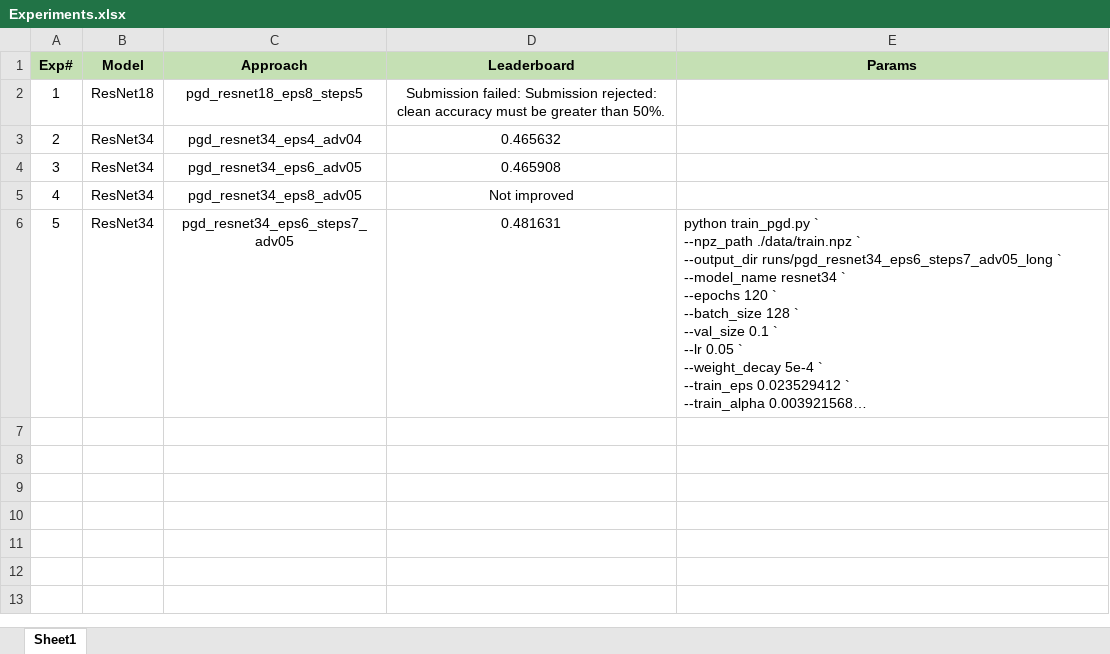
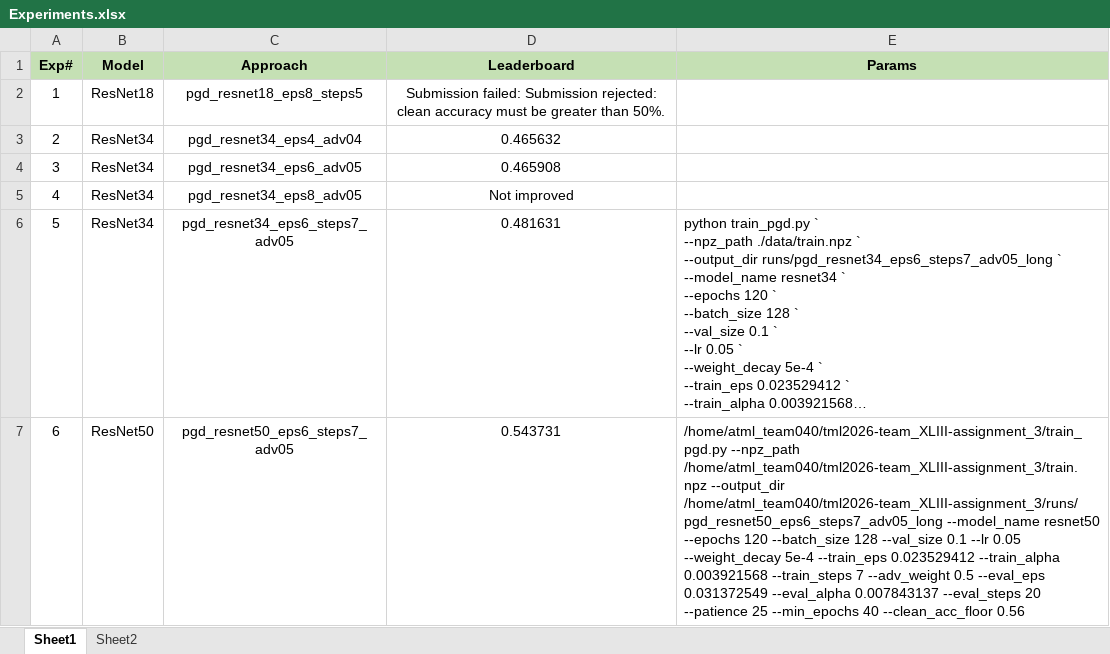
Before and after one commit to UsamaI000/tml2026-team_XLIII-assignment_3, an Excel workbook: Experiments.xlsx, sheet Sheet1, drawn as a sheet; long unchanged cells end in …; values as stored, in another font and other column widths than the file's, no borders; the diff names each change by its address in the sheet, - before the commit and + after, or states it on an @@ line.

Commit message:
best score with resnet50

```diff
--- a/Experiments.xlsx (sheet Sheet1)
+++ b/Experiments.xlsx (sheet Sheet1)
+sheet tab: Sheet2
+row 7: 6 | ResNet50 | pgd_resnet50_eps6_steps7_adv05 | 0.543731 | /home/atml_team040/tml2026-team_XLIII-assignment_3/train_pgd.py --npz_path /home/atml_team040/tml2026-team_XLIII-assignment_3/train.npz --output_dir /home/atml_team040/tml2026-team_XLIII-assignment_3/runs/pgd_resnet50_eps6_steps7_adv05_long --model_name resnet50 --epochs 120 --batch_size 128 --val_size 0.1 --lr 0.05 --weight_decay 5e-4 --train_eps 0.023529412 --train_alpha 0.003921568 --train_steps 7 --adv_weight 0.5 --eval_eps 0.031372549 --eval_alpha 0.007843137 --eval_steps 20 --patience 25 --min_epochs 40 --clean_acc_floor 0.56
```
Also changed, not shown: 1 other file.
